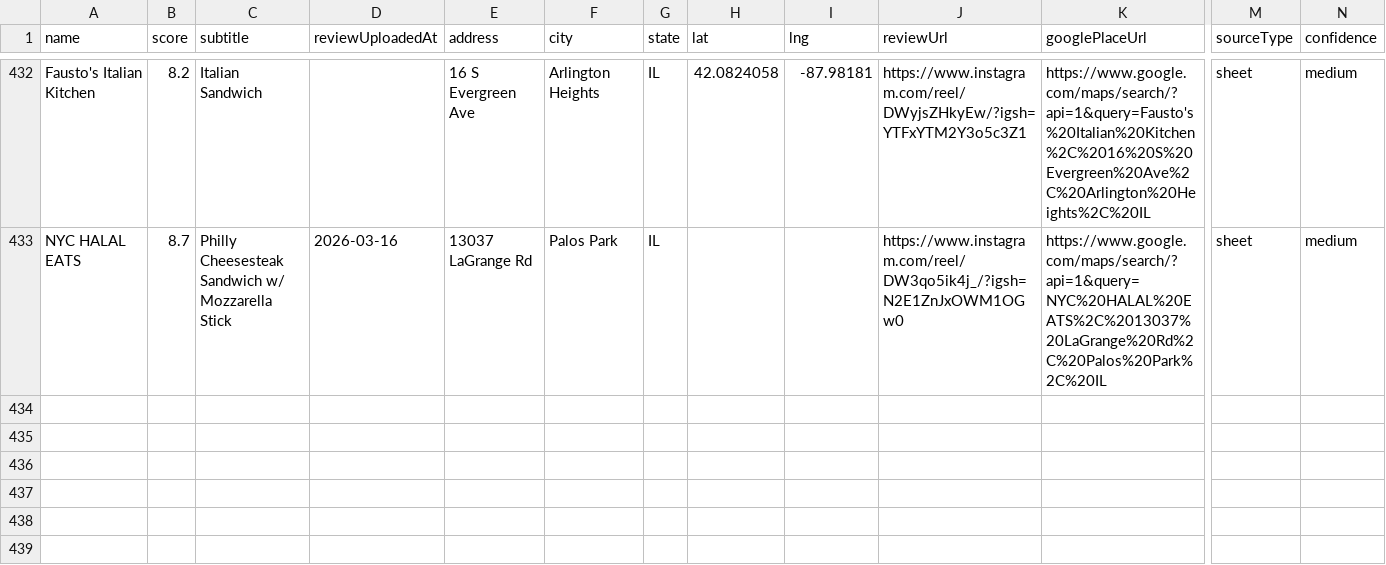
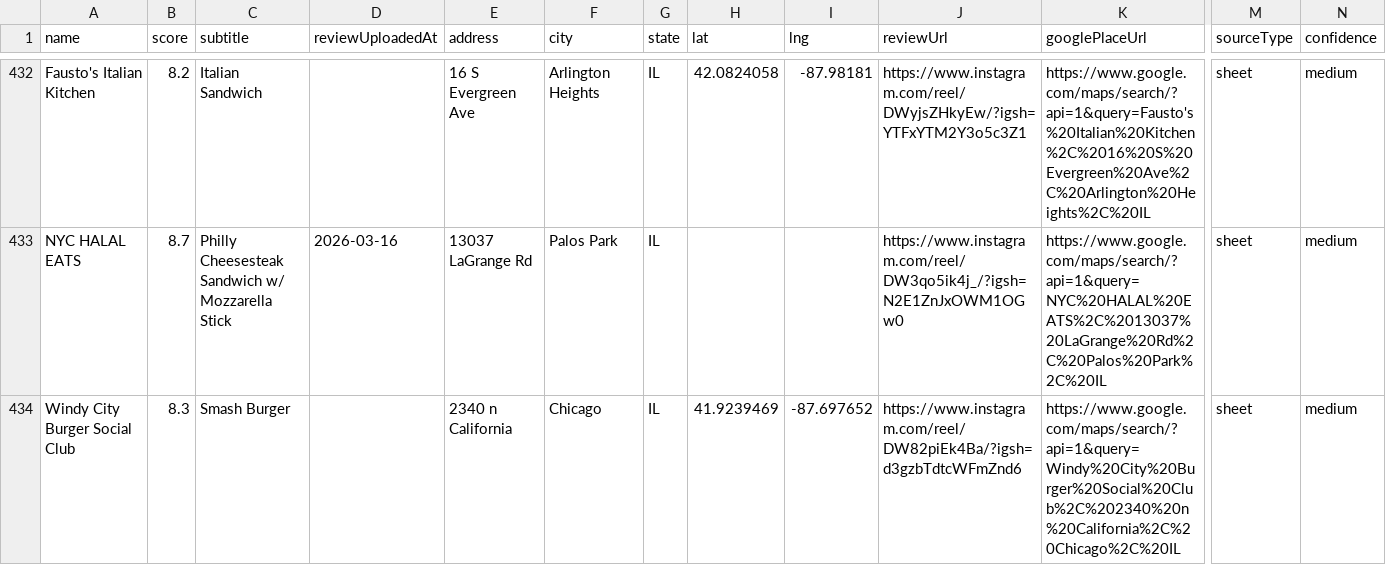
Before and after one commit to Retro-Ace/Super-Goode-Map, a CSV file: super_goode_locations.csv, drawn as a sheet; only a part is shown, gaps mark what is left out; rows hold the shown columns only; the diff names each change by its address in the sheet, - before the commit and + after, or states it on an @@ line.

```diff
--- a/super_goode_locations.csv
+++ b/super_goode_locations.csv
+row 434: Windy City Burger Social Club | 8.3 | Smash Burger |  | 2340 n California | Chicago | IL | 41.9239469 | -87.697652 | https://www.instagram.com/reel/DW82piEk4Ba/?igsh=d3gzbTdtcWFmZnd6 | https://www.google.com/maps/search/?api=1&query=Windy%20City%20Burger%20Social%20Club%2C%202340%20n%20California%2C%20Chicago%2C%20IL | sheet | medium
```
Also changed, not shown: 4 other files.
